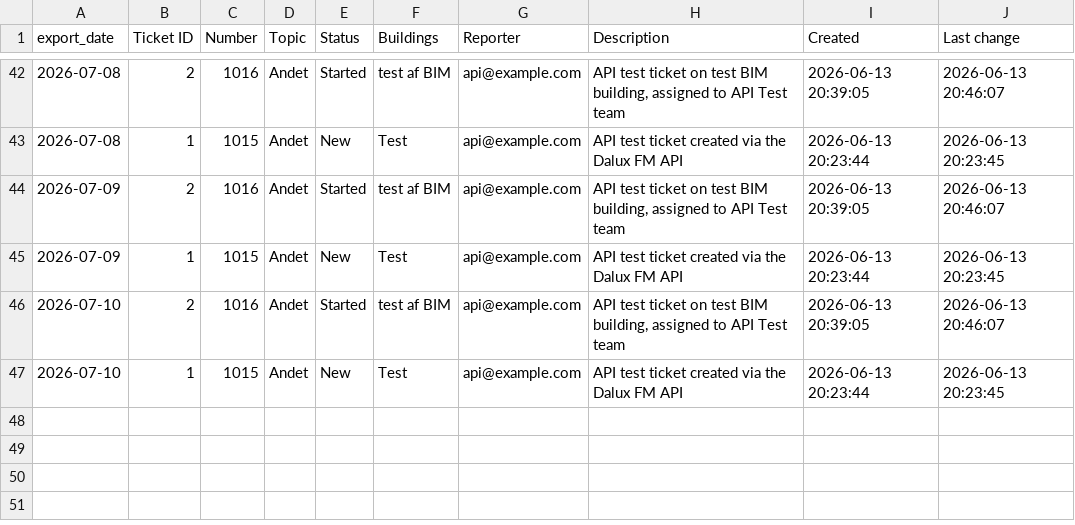
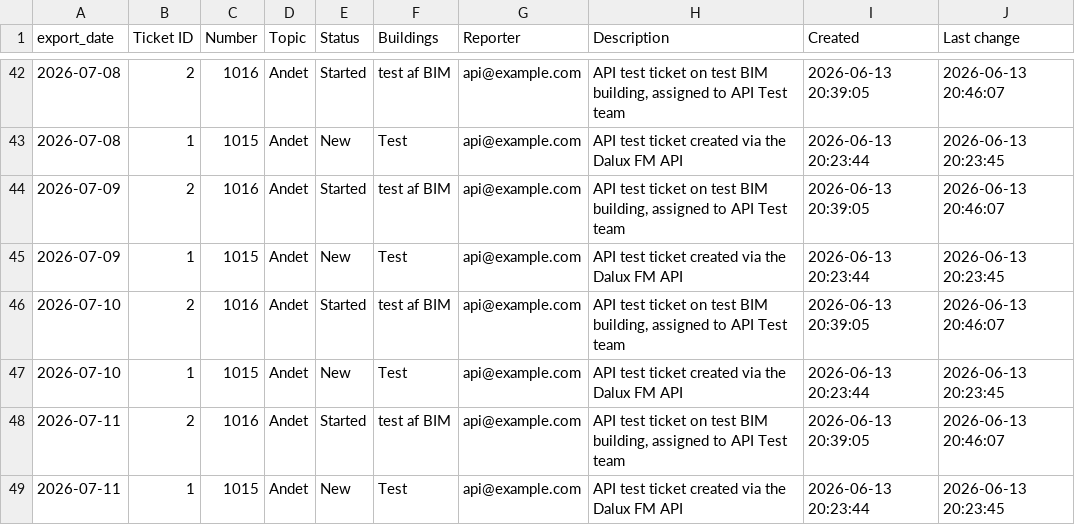
Before and after one commit to Chrsoeby/DaluxFMAPI, a CSV file: data/history/tickets.csv, drawn as a sheet; only a part is shown, gaps mark what is left out; the diff names each change by its address in the sheet, - before the commit and + after, or states it on an @@ line.

```diff
--- a/data/history/tickets.csv
+++ b/data/history/tickets.csv
+row 48: 2026-07-11 | 2 | 1016 | Andet | Started | test af BIM | api@example.com | API test ticket on test BIM building, assigned to API Test team | 2026-06-13 20:39:05 | 2026-06-13 20:46:07
+row 49: 2026-07-11 | 1 | 1015 | Andet | New | Test | api@example.com | API test ticket created via the Dalux FM API | 2026-06-13 20:23:44 | 2026-06-13 20:23:45
```
Also changed, not shown: data/history/assets.csv, data/history/buildings.csv, 13 other files.
